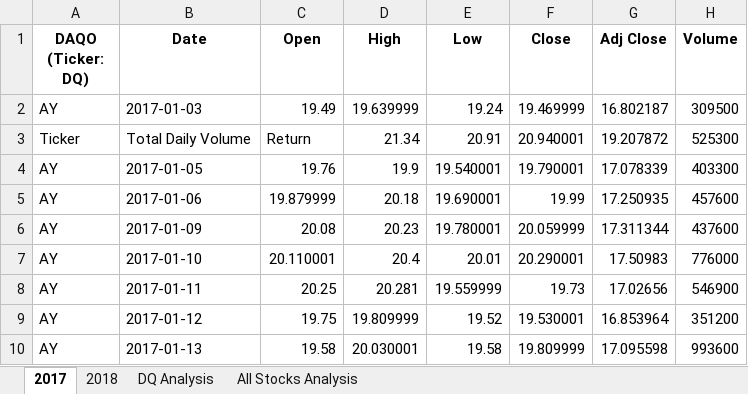
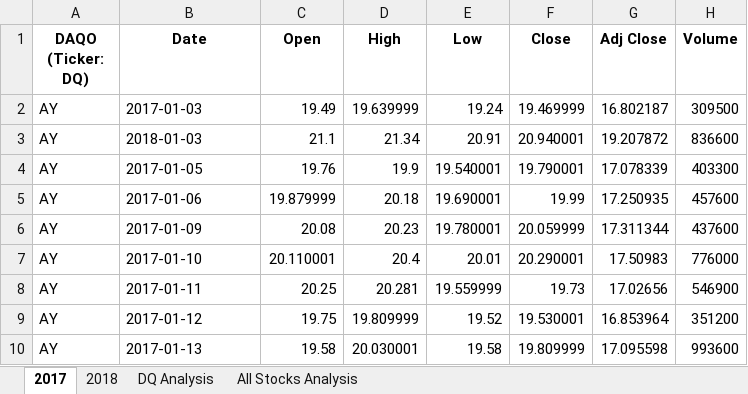
Before and after one commit to JackieCortes/stock-analysis, an Excel workbook: green_stocks.xlsm, sheet 2017, drawn as a sheet; only a part is shown; values as stored, in another font and other column widths than the file's, no borders; the diff names each change by its address in the sheet, - before the commit and + after, or states it on an @@ line.

```diff
--- a/green_stocks.xlsm (sheet 2017)
+++ b/green_stocks.xlsm (sheet 2017)
-A3 (DAQO (Ticker: DQ)): Ticker
+A3 (DAQO (Ticker: DQ)): AY
-B3 (Date): Total Daily Volume
+B3 (Date): 2018-01-03
-C3 (Open): Return
+C3 (Open): 21.1
-H3 (Volume): 525300
+H3 (Volume): 836600
```
Also changed, not shown: sheet All Stocks Analysis, charts or pictures.
